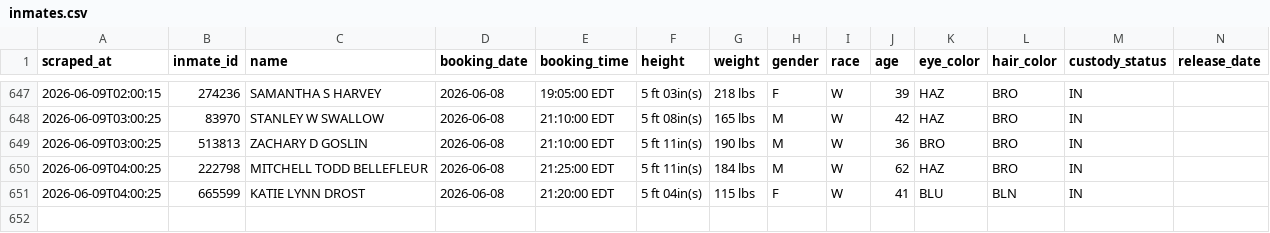
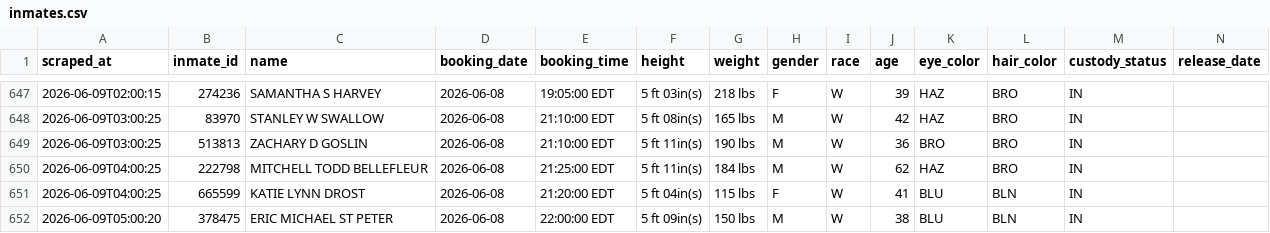
Before and after one commit to sloftus-lab/InmateScraper, a CSV file: inmates.csv, drawn as a sheet; only a part is shown, gaps mark what is left out; rows hold the shown columns only; the diff names each change by its address in the sheet, - before the commit and + after, or states it on an @@ line.

```diff
--- a/inmates.csv
+++ b/inmates.csv
+row 652: 2026-06-09T05:00:20 | 378475 | ERIC MICHAEL ST PETER | 2026-06-08 | 22:00:00 EDT | 5 ft 09in(s) | 150 lbs | M | W | 38 | BLU | BLN | IN
```
Also changed, not shown: 2 other files.
